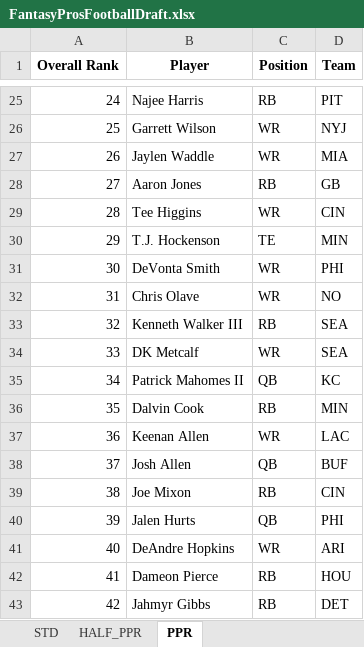
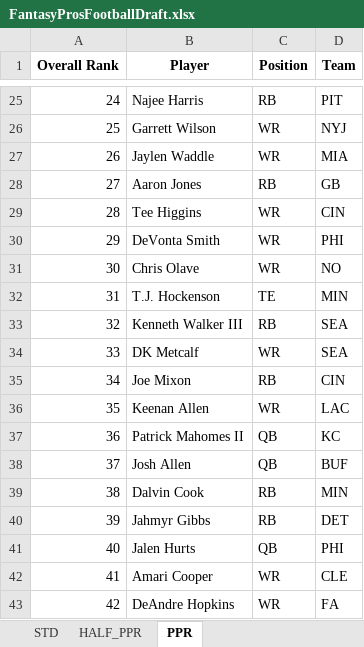
Before and after one commit to barbacbd/FantasyRankings, an Excel workbook: docs/FantasyProsFootballDraft.xlsx, sheet PPR, drawn as a sheet; only a part is shown, gaps mark what is left out; values as stored, in another font and other column widths than the file's, no borders; the diff covers the shown part only; the diff names each change by its address in the sheet, - before the commit and + after, or states it on an @@ line.

```diff
--- a/docs/FantasyProsFootballDraft.xlsx (sheet PPR)
+++ b/docs/FantasyProsFootballDraft.xlsx (sheet PPR)
-B30 (Player): T.J. Hockenson
+B30 (Player): DeVonta Smith
-C30 (Position): TE
+C30 (Position): WR
-D30 (Team): MIN
+D30 (Team): PHI
-B31 (Player): DeVonta Smith
+B31 (Player): Chris Olave
-D31 (Team): PHI
+D31 (Team): NO
-B32 (Player): Chris Olave
+B32 (Player): T.J. Hockenson
-C32 (Position): WR
+C32 (Position): TE
-D32 (Team): NO
+D32 (Team): MIN
-B35 (Player): Patrick Mahomes II
+B35 (Player): Joe Mixon
-C35 (Position): QB
+C35 (Position): RB
-D35 (Team): KC
+D35 (Team): CIN
-B36 (Player): Dalvin Cook
+B36 (Player): Keenan Allen
-C36 (Position): RB
+C36 (Position): WR
-D36 (Team): MIN
+D36 (Team): LAC
-B37 (Player): Keenan Allen
+B37 (Player): Patrick Mahomes II
-C37 (Position): WR
+C37 (Position): QB
-D37 (Team): LAC
+D37 (Team): KC
-B39 (Player): Joe Mixon
+B39 (Player): Dalvin Cook
-D39 (Team): CIN
+D39 (Team): MIN
-B40 (Player): Jalen Hurts
+B40 (Player): Jahmyr Gibbs
-C40 (Position): QB
+C40 (Position): RB
-D40 (Team): PHI
+D40 (Team): DET
-B41 (Player): DeAndre Hopkins
+B41 (Player): Jalen Hurts
-C41 (Position): WR
+C41 (Position): QB
-D41 (Team): ARI
+D41 (Team): PHI
-B42 (Player): Dameon Pierce
+B42 (Player): Amari Cooper
-C42:C43 (Position): RB
+C42:C43 (Position): WR
-D42 (Team): HOU
+D42 (Team): CLE
-B43 (Player): Jahmyr Gibbs
+B43 (Player): DeAndre Hopkins
-D43 (Team): DET
+D43 (Team): FA
```
Also changed, not shown: 792 edited cells elsewhere in this sheet, sheet STD, sheet HALF_PPR, docs/FantasyProsBaseballDraft.xlsx, docs/FantasyProsHockeyDraft.xlsx, 6 other files.
